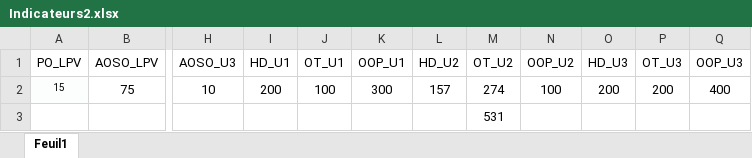
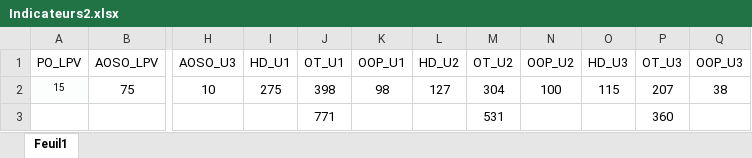
Before and after one commit to BormannE/Test, an Excel workbook: Indicateurs2.xlsx, sheet Feuil1, drawn as a sheet; only a part is shown, gaps mark what is left out; values as stored, in another font and other column widths than the file's, no borders; the diff names each change by its address in the sheet, - before the commit and + after, or states it on an @@ line.

Commit message:
Add files via upload

```diff
--- a/Indicateurs2.xlsx (sheet Feuil1)
+++ b/Indicateurs2.xlsx (sheet Feuil1)
-I2 (HD_U1): 200
+I2 (HD_U1): 275
-J2 (OT_U1): 100
+J2 (OT_U1): 398
-K2 (OOP_U1): 300
+K2 (OOP_U1): 98
-L2 (HD_U2): 157
+L2 (HD_U2): 127
-M2 (OT_U2): 274
+M2 (OT_U2): 304
-O2 (HD_U3): 200
+O2 (HD_U3): 115
-P2 (OT_U3): 200
+P2 (OT_U3): 207
-Q2 (OOP_U3): 400
+Q2 (OOP_U3): 38
-J3 (OT_U1): (empty)
+J3 (OT_U1): 771
-P3 (OT_U3): (empty)
+P3 (OT_U3): 360
```
